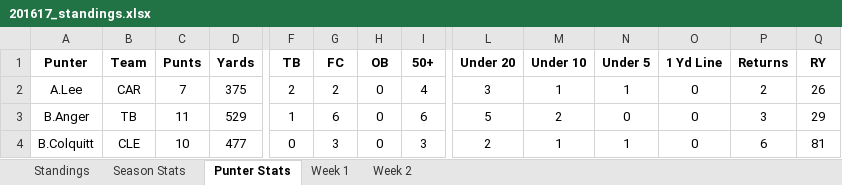
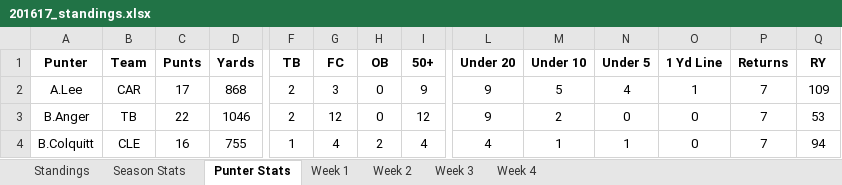
Before and after one commit to davidlevine22/punters_league, an Excel workbook: data/201617_standings.xlsx, sheet Punter Stats, drawn as a sheet; only a part is shown, gaps mark what is left out; values as stored, in another font and other column widths than the file's, no borders; the diff covers the shown part only; the diff names each change by its address in the sheet, - before the commit and + after, or states it on an @@ line.

```diff
--- a/data/201617_standings.xlsx (sheet Punter Stats)
+++ b/data/201617_standings.xlsx (sheet Punter Stats)
+sheet tab: Week 3
+sheet tab: Week 4
-C2 (Punts): 7
+C2 (Punts): 17
-D2 (Yards): 375
+D2 (Yards): 868
-G2 (FC): 2
+G2 (FC): 3
-I2 (50+): 4
+I2 (50+): 9
-L2 (Under 20): 3
+L2 (Under 20): 9
-M2 (Under 10): 1
+M2 (Under 10): 5
-N2 (Under 5): 1
+N2 (Under 5): 4
-O2 (1 Yd Line): 0
+O2 (1 Yd Line): 1
-P2 (Returns): 2
+P2 (Returns): 7
-Q2 (RY): 26
+Q2 (RY): 109
-C3 (Punts): 11
+C3 (Punts): 22
-D3 (Yards): 529
+D3 (Yards): 1046
-F3 (TB): 1
+F3 (TB): 2
-G3 (FC): 6
+G3 (FC): 12
-I3 (50+): 6
+I3 (50+): 12
-L3 (Under 20): 5
+L3 (Under 20): 9
-P3 (Returns): 3
+P3 (Returns): 7
-Q3 (RY): 29
+Q3 (RY): 53
-C4 (Punts): 10
+C4 (Punts): 16
-D4 (Yards): 477
+D4 (Yards): 755
-F4 (TB): 0
+F4 (TB): 1
-G4 (FC): 3
+G4 (FC): 4
-H4 (OB): 0
+H4 (OB): 2
-I4 (50+): 3
+I4 (50+): 4
-L4 (Under 20): 2
+L4 (Under 20): 4
-P4 (Returns): 6
+P4 (Returns): 7
-Q4 (RY): 81
+Q4 (RY): 94
```
Also changed, not shown: 2 added rows and 270 edited cells elsewhere in this sheet, sheet Season Stats, sheet Standings, sheet Week 2, 20 other files.
